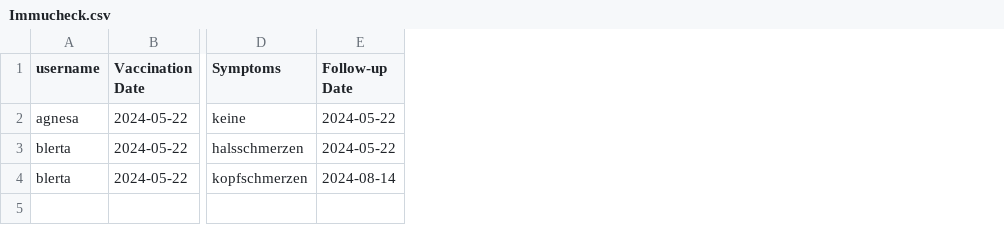
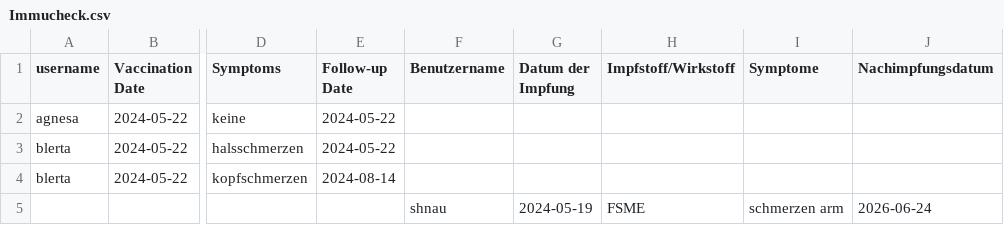
Before and after one commit to Blertaaaaa/myapp-daten, a CSV file: Immucheck.csv, drawn as a sheet; only a part is shown, gaps mark what is left out; rows hold the shown columns only; the diff names each change by its address in the sheet, - before the commit and + after, or states it on an @@ line.

Commit message:
neuer Eintrag hinzugefügt

```diff
--- a/Immucheck.csv
+++ b/Immucheck.csv
+column F (Benutzername), empty
+column G (Datum der Impfung), empty
+column H (Impfstoff/Wirkstoff), empty
+column I (Symptome), empty
+column J (Nachimpfungsdatum), empty
+row 5:  |  |  |  | shnau | 2024-05-19 | FSME | schmerzen arm | 2026-06-24
```
